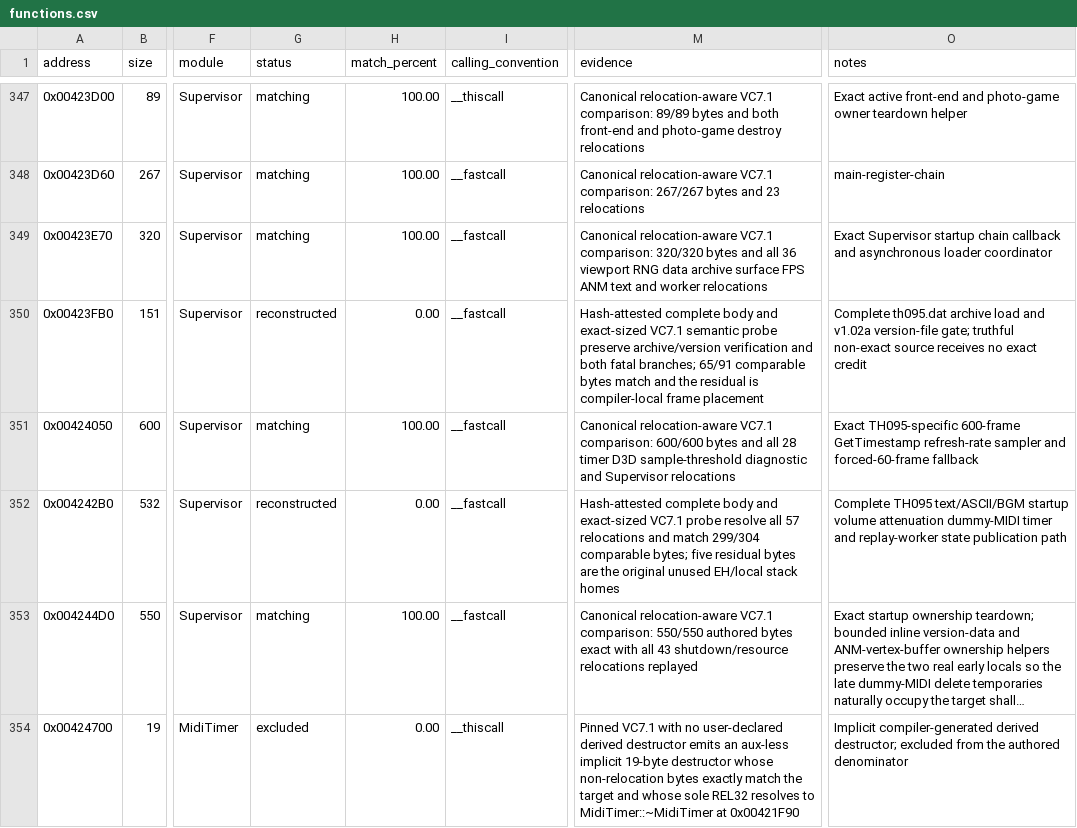
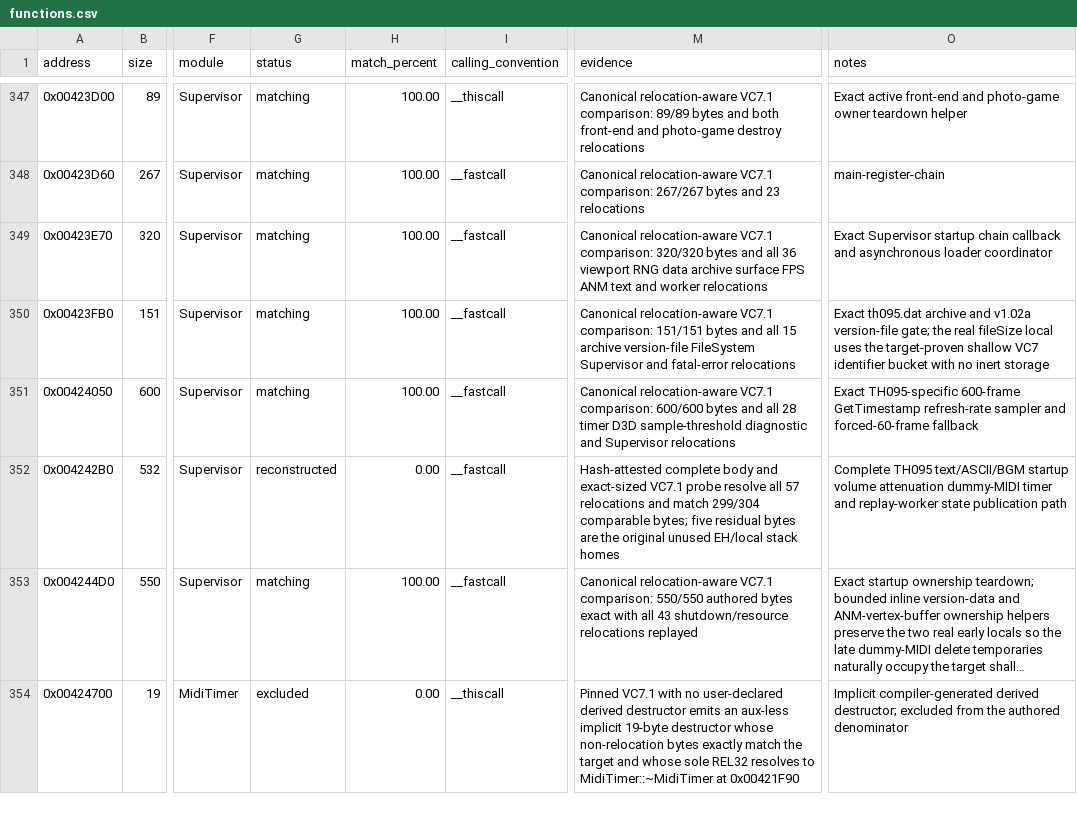
Before and after one commit to N0zoM1z0/th095, a CSV file: config/functions.csv, drawn as a sheet; only a part is shown, gaps mark what is left out; long unchanged cells end in …; the diff names each change by its address in the sheet, - before the commit and + after, or states it on an @@ line.

```diff
--- a/config/functions.csv
+++ b/config/functions.csv
-G350 (status): reconstructed
+G350 (status): matching
-H350 (match_percent): 0.00
+H350 (match_percent): 100.00
-M350 (evidence): Hash-attested complete body and exact-sized VC7.1 semantic probe preserve archive/version verification and both fatal branches; 65/91 comparable bytes match and the residual is compiler-local frame placement
+M350 (evidence): Canonical relocation-aware VC7.1 comparison: 151/151 bytes and all 15 archive version-file FileSystem Supervisor and fatal-error relocations
-O350 (notes): Complete th095.dat archive load and v1.02a version-file gate; truthful non-exact source receives no exact credit
+O350 (notes): Exact th095.dat archive and v1.02a version-file gate; the real fileSize local uses the target-proven shallow VC7 identifier bucket with no inert storage
```
Also changed, not shown: config/matches.csv, 5 other files.
